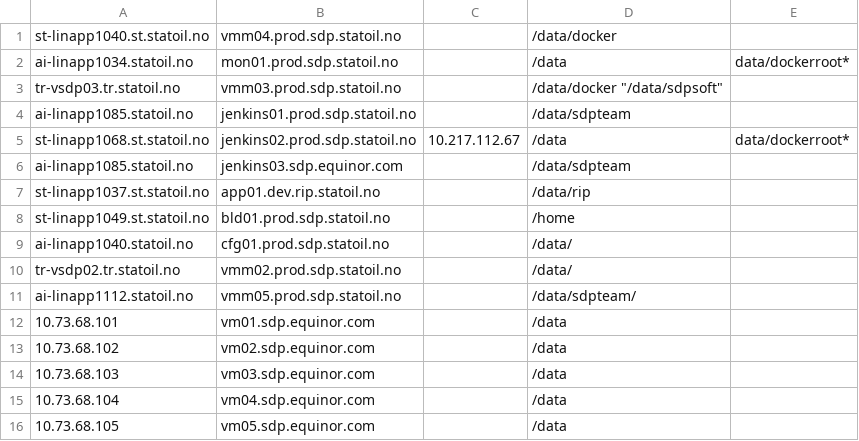
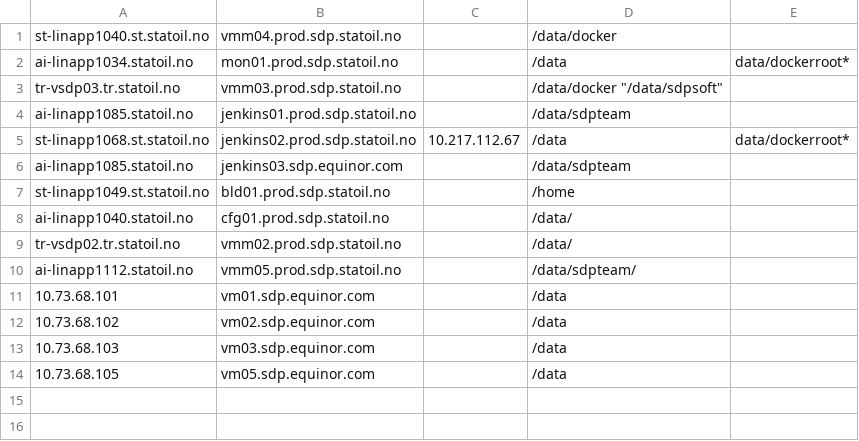
Before and after one commit to equinor/sdp-backup, a CSV file: targets.csv, drawn as a sheet.

Commit message:
Remove non SDP-prod servers

```diff
--- a/targets.csv
+++ b/targets.csv
@@ -6,3 +6,2 @@ st-linapp1068.st.statoil.no;jenkins02.prod.sdp.statoil.no;10.217.112.67;"/data";
 ai-linapp1085.statoil.no;jenkins03.sdp.equinor.com;;"/data/sdpteam";
-st-linapp1037.st.statoil.no;app01.dev.rip.statoil.no;;"/data/rip";
 st-linapp1049.st.statoil.no;bld01.prod.sdp.statoil.no;;"/home";
@@ -14,3 +13,2 @@ ai-linapp1112.statoil.no;vmm05.prod.sdp.statoil.no;;"/data/sdpteam/";
 10.73.68.103;vm03.sdp.equinor.com;;"/data";
-10.73.68.104;vm04.sdp.equinor.com;;"/data";
 10.73.68.105;vm05.sdp.equinor.com;;"/data";
```
